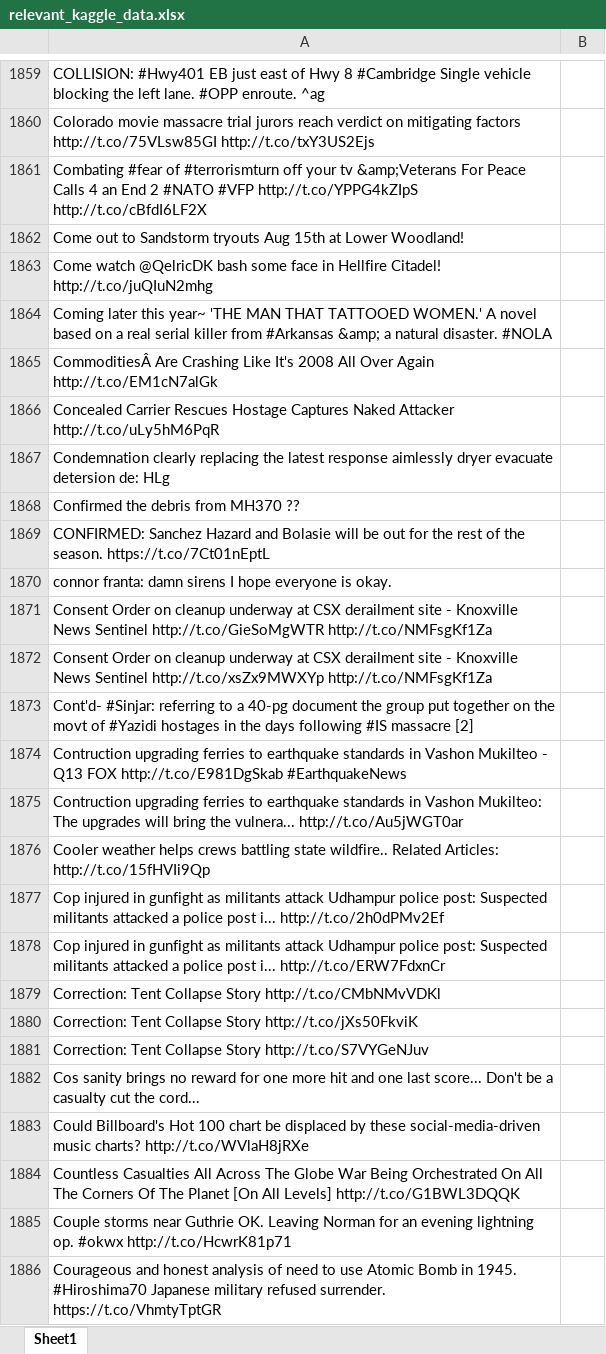
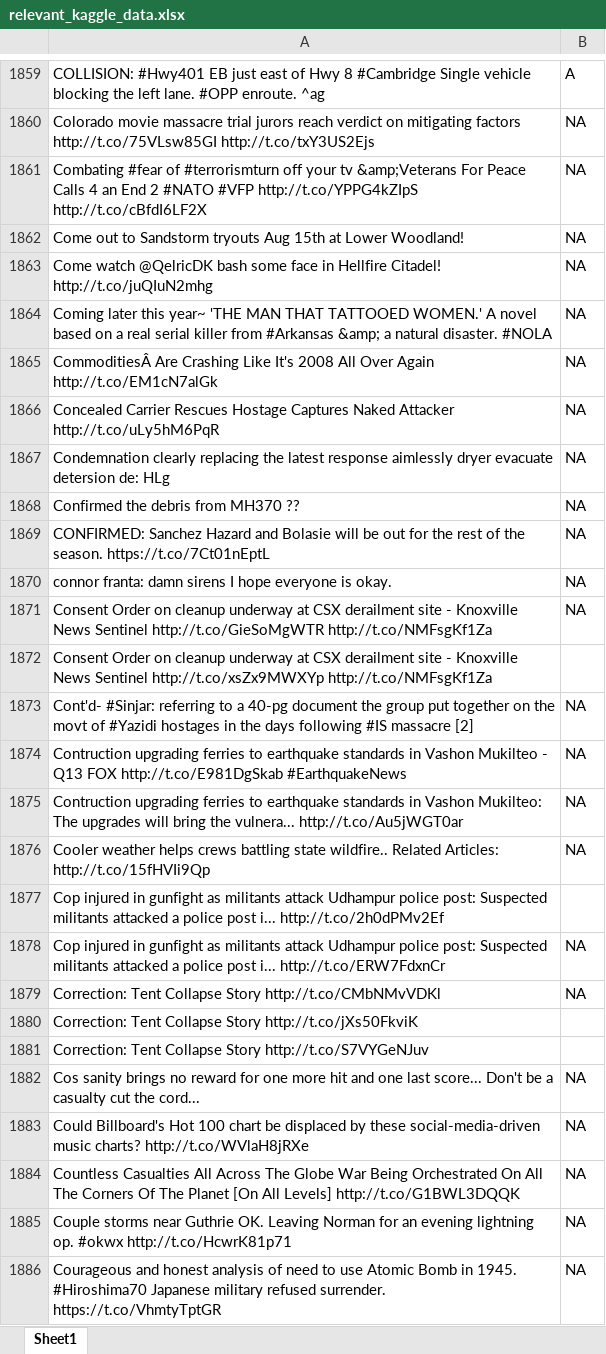
Before and after one commit to SanjanaSrinivas/NLP_Project, an Excel workbook: data/relevant_kaggle_data.xlsx, sheet Sheet1, drawn as a sheet; only a part is shown, gaps mark what is left out; values as stored, in another font and other column widths than the file's, no borders; the diff covers the shown part only; the diff names each change by its address in the sheet, - before the commit and + after, or states it on an @@ line.

```diff
--- a/data/relevant_kaggle_data.xlsx (sheet Sheet1)
+++ b/data/relevant_kaggle_data.xlsx (sheet Sheet1)
-B1859: (empty)
+B1859: A
-B1860:B1871: (empty)
+B1860:B1871: NA
-B1873:B1876: (empty)
+B1873:B1876: NA
-B1878:B1879: (empty)
+B1878:B1879: NA
-B1882:B1886: (empty)
+B1882:B1886: NA
```
Also changed, not shown: 6 added rows, 6 removed rows and 341 edited cells elsewhere in this sheet.
